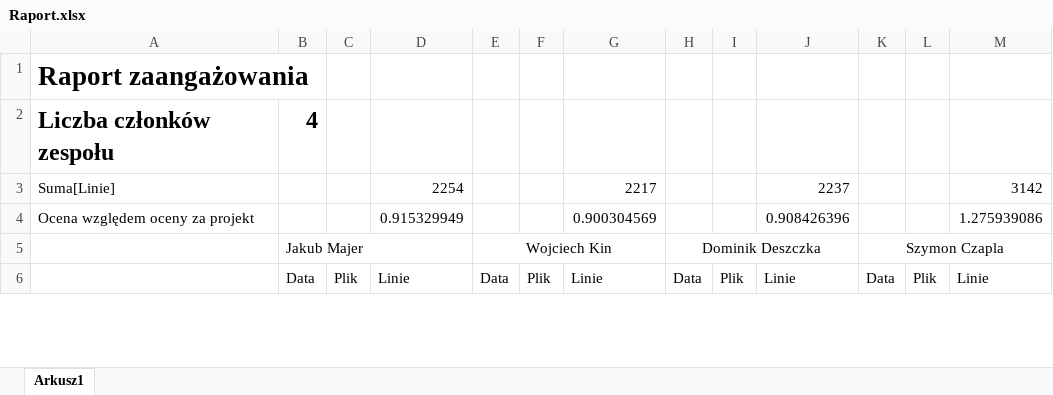
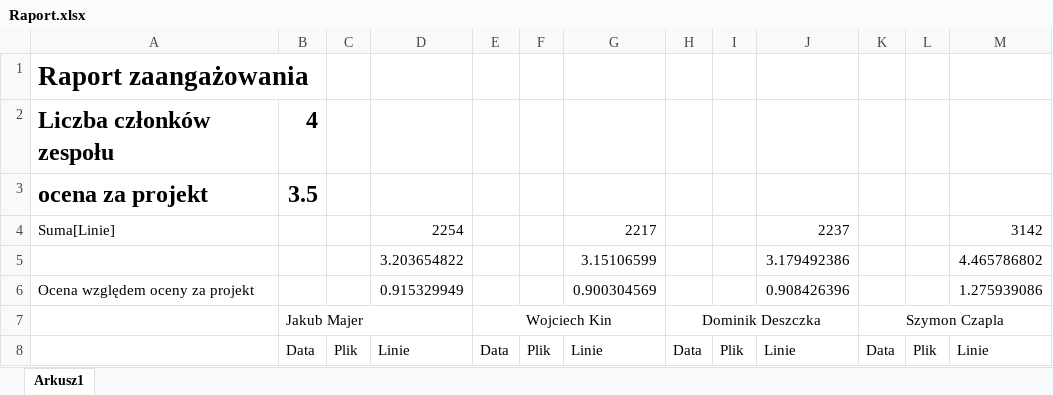
Before and after one commit to WojKin1/Tokyo-Garden-Restaurant, an Excel workbook: Raport.xlsx, sheet Arkusz1, drawn as a sheet; only a part is shown; values as stored, in another font and other column widths than the file's, no borders; the diff names each change by its address in the sheet, - before the commit and + after, or states it on an @@ line.

Commit message:
koncowa wersja raportu
koncowy raport z ocena

```diff
--- a/Raport.xlsx (sheet Arkusz1)
+++ b/Raport.xlsx (sheet Arkusz1)
+row 3: ocena za projekt | 3.5
+row 5:  |  |  | 3.203654822 |  |  | 3.15106599 |  |  | 3.179492386 |  |  | 4.465786802
```
Also changed, not shown: formulas that keep their value.
